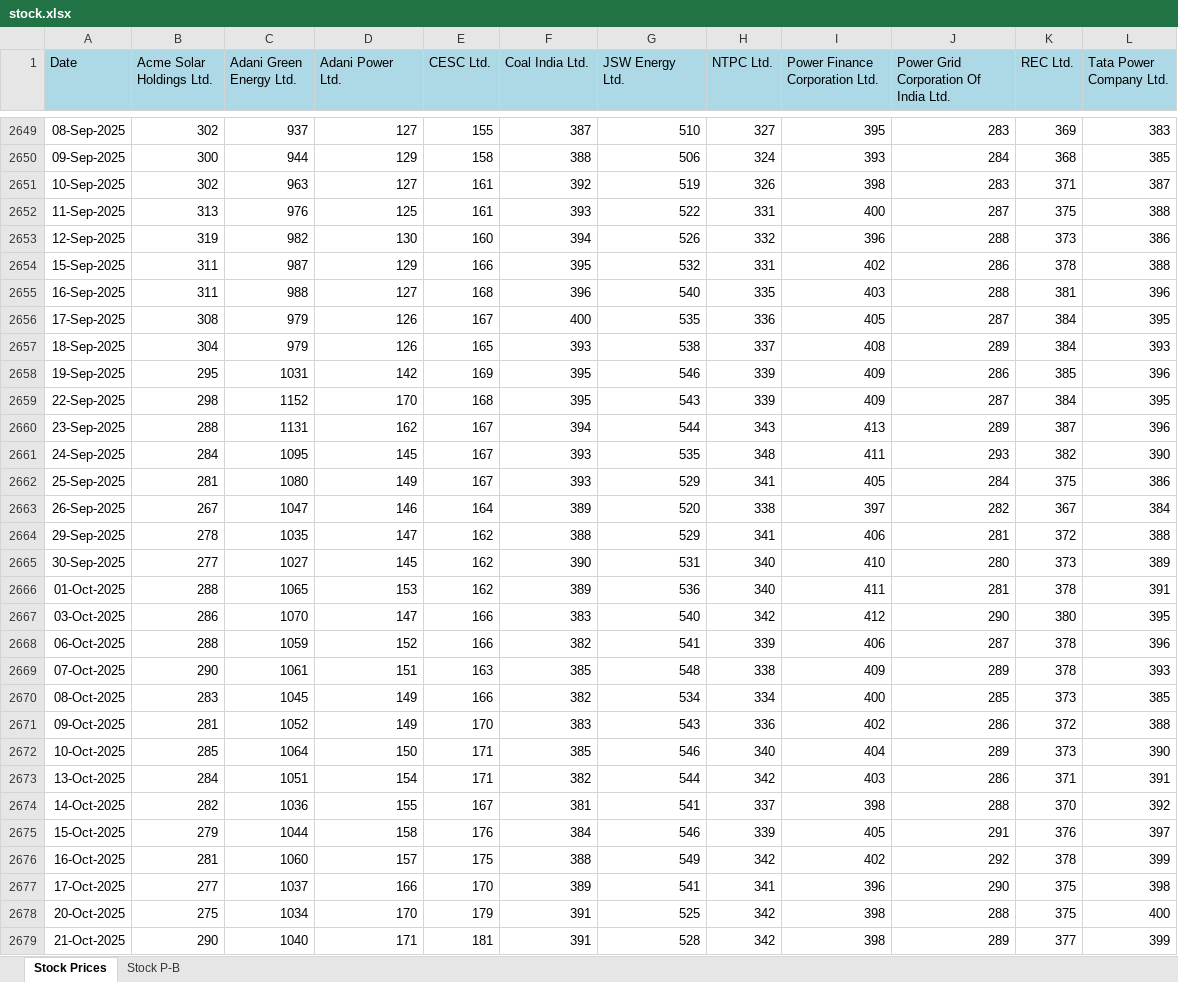
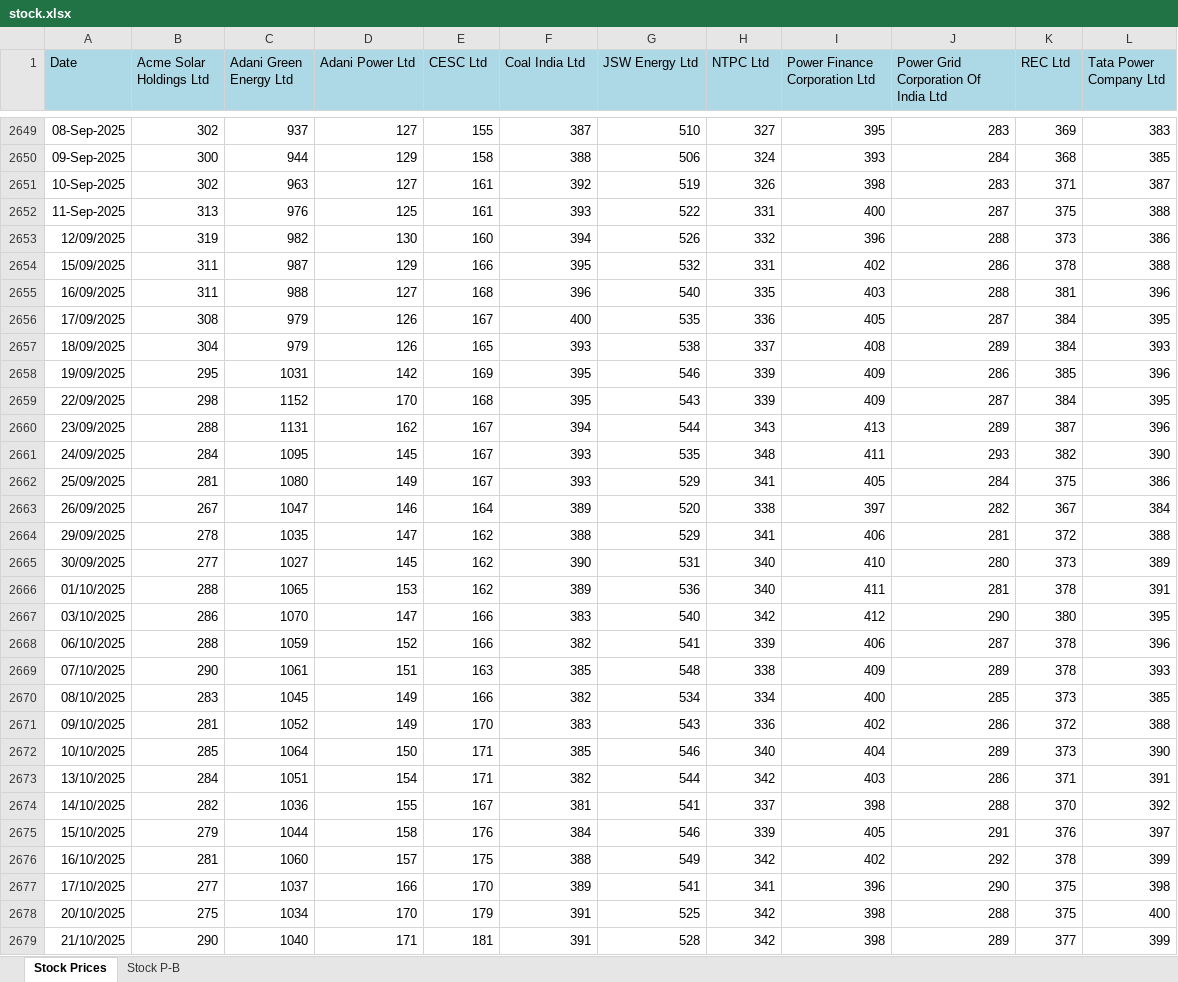
Before and after one commit to siddkanodia-1994/india-generation-dashboard-V21, an Excel workbook: public/data/stock.xlsx, sheet Stock Prices, drawn as a sheet; only a part is shown, gaps mark what is left out; values as stored, in another font and other column widths than the file's, no borders; the diff covers the shown part only; the diff names each change by its address in the sheet, - before the commit and + after, or states it on an @@ line.

```diff
--- a/public/data/stock.xlsx (sheet Stock Prices)
+++ b/public/data/stock.xlsx (sheet Stock Prices)
-B1: Acme Solar Holdings Ltd.
+B1: Acme Solar Holdings Ltd
-C1: Adani Green Energy Ltd.
+C1: Adani Green Energy Ltd
-D1: Adani Power Ltd.
+D1: Adani Power Ltd
-E1: CESC Ltd.
+E1: CESC Ltd
-F1: Coal India Ltd.
+F1: Coal India Ltd
-G1: JSW Energy Ltd.
+G1: JSW Energy Ltd
-H1: NTPC Ltd.
+H1: NTPC Ltd
-I1: Power Finance Corporation Ltd.
+I1: Power Finance Corporation Ltd
-J1: Power Grid Corporation Of India Ltd.
+J1: Power Grid Corporation Of India Ltd
-K1: REC Ltd.
+K1: REC Ltd
-L1: Tata Power Company Ltd.
+L1: Tata Power Company Ltd
-A2653 (Date): 12-Sep-2025
+A2653 (Date): 12/09/2025
-A2654 (Date): 15-Sep-2025
+A2654 (Date): 15/09/2025
-A2655 (Date): 16-Sep-2025
+A2655 (Date): 16/09/2025
-A2656 (Date): 17-Sep-2025
+A2656 (Date): 17/09/2025
-A2657 (Date): 18-Sep-2025
+A2657 (Date): 18/09/2025
-A2658 (Date): 19-Sep-2025
+A2658 (Date): 19/09/2025
-A2659 (Date): 22-Sep-2025
+A2659 (Date): 22/09/2025
-A2660 (Date): 23-Sep-2025
+A2660 (Date): 23/09/2025
-A2661 (Date): 24-Sep-2025
+A2661 (Date): 24/09/2025
-A2662 (Date): 25-Sep-2025
+A2662 (Date): 25/09/2025
-A2663 (Date): 26-Sep-2025
+A2663 (Date): 26/09/2025
-A2664 (Date): 29-Sep-2025
+A2664 (Date): 29/09/2025
-A2665 (Date): 30-Sep-2025
+A2665 (Date): 30/09/2025
-A2666 (Date): 01-Oct-2025
+A2666 (Date): 01/10/2025
-A2667 (Date): 03-Oct-2025
+A2667 (Date): 03/10/2025
-A2668 (Date): 06-Oct-2025
+A2668 (Date): 06/10/2025
-A2669 (Date): 07-Oct-2025
+A2669 (Date): 07/10/2025
-A2670 (Date): 08-Oct-2025
+A2670 (Date): 08/10/2025
-A2671 (Date): 09-Oct-2025
+A2671 (Date): 09/10/2025
-A2672 (Date): 10-Oct-2025
+A2672 (Date): 10/10/2025
-A2673 (Date): 13-Oct-2025
+A2673 (Date): 13/10/2025
-A2674 (Date): 14-Oct-2025
+A2674 (Date): 14/10/2025
-A2675 (Date): 15-Oct-2025
+A2675 (Date): 15/10/2025
-A2676 (Date): 16-Oct-2025
+A2676 (Date): 16/10/2025
-A2677 (Date): 17-Oct-2025
+A2677 (Date): 17/10/2025
-A2678 (Date): 20-Oct-2025
+A2678 (Date): 20/10/2025
-A2679 (Date): 21-Oct-2025
+A2679 (Date): 21/10/2025
```
Also changed, not shown: 51 edited cells elsewhere in this sheet, sheet Stock P-B.
